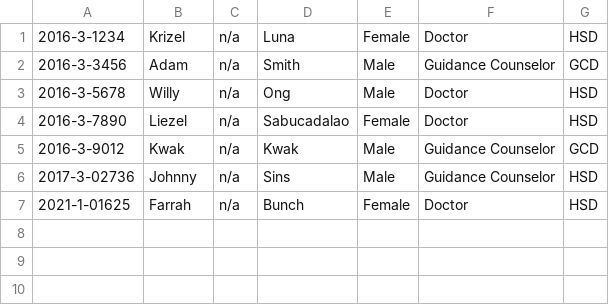
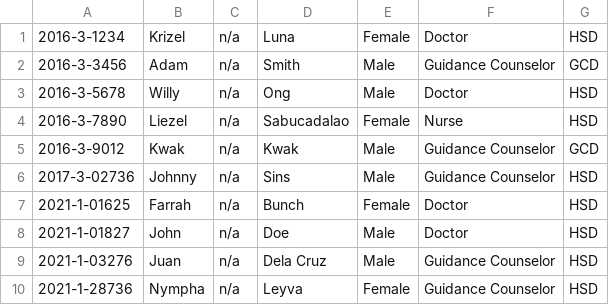
Before and after one commit to johndev4/myLPU-HIMS, a CSV file: database_installation/health_personnels.csv, drawn as a sheet.

```diff
--- a/database_installation/health_personnels.csv
+++ b/database_installation/health_personnels.csv
@@ -3,3 +3,3 @@
 "2016-3-5678","Willy","n/a","Ong","Male","Doctor","HSD"
-"2016-3-7890","Liezel","n/a","Sabucadalao","Female","Doctor","HSD"
+"2016-3-7890","Liezel","n/a","Sabucadalao","Female","Nurse","HSD"
 "2016-3-9012","Kwak","n/a","Kwak","Male","Guidance Counselor","GCD"
@@ -7 +7,4 @@
 "2021-1-01625","Farrah","n/a","Bunch","Female","Doctor","HSD"
+"2021-1-01827","John","n/a","Doe","Male","Doctor","HSD"
+"2021-1-03276","Juan","n/a","Dela Cruz","Male","Guidance Counselor","HSD"
+"2021-1-28736","Nympha","n/a","Leyva","Female","Guidance Counselor","HSD"
```
Also changed, not shown: database_installation/consultations_backup/medical_files.csv, database_installation/health_personnels_account.csv, 14 other files.
